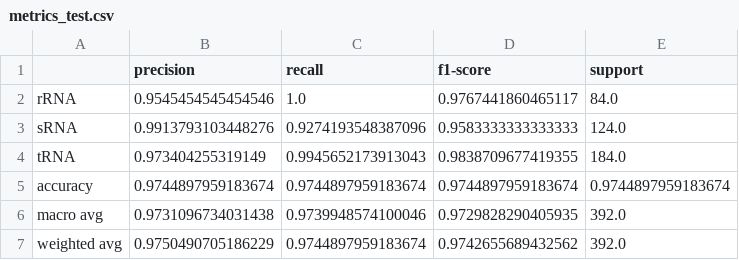
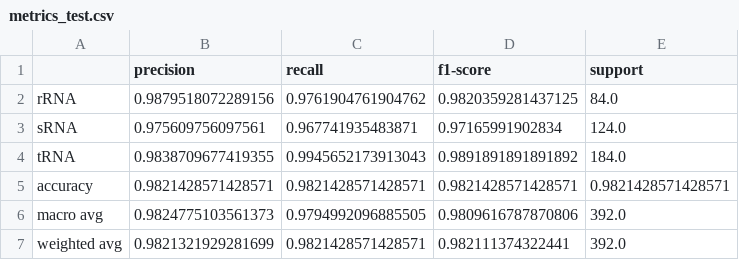
Before and after one commit to Bonidia/BioAutoML, a CSV file: Case Studies/CS-I-B/results/metrics_test.csv, drawn as a sheet.

```diff
--- a/Case Studies/CS-I-B/results/metrics_test.csv
+++ b/Case Studies/CS-I-B/results/metrics_test.csv
@@ -1,7 +1,7 @@
 ,precision,recall,f1-score,support
-rRNA,0.9545454545454546,1.0,0.9767441860465117,84.0
-sRNA,0.9913793103448276,0.9274193548387096,0.9583333333333333,124.0
-tRNA,0.973404255319149,0.9945652173913043,0.9838709677419355,184.0
-accuracy,0.9744897959183674,0.9744897959183674,0.9744897959183674,0.9744897959183674
-macro avg,0.9731096734031438,0.9739948574100046,0.9729828290405935,392.0
-weighted avg,0.9750490705186229,0.9744897959183674,0.9742655689432562,392.0
+rRNA,0.9879518072289156,0.9761904761904762,0.9820359281437125,84.0
+sRNA,0.975609756097561,0.967741935483871,0.97165991902834,124.0
+tRNA,0.9838709677419355,0.9945652173913043,0.9891891891891892,184.0
+accuracy,0.9821428571428571,0.9821428571428571,0.9821428571428571,0.9821428571428571
+macro avg,0.9824775103561373,0.9794992096885505,0.9809616787870806,392.0
+weighted avg,0.9821321929281699,0.9821428571428571,0.982111374322441,392.0
```
Also changed, not shown: Case Studies/CS-I-B/results/feature_importance.csv, Case Studies/CS-I-B/results/test_predictions.csv, 8 other files.
